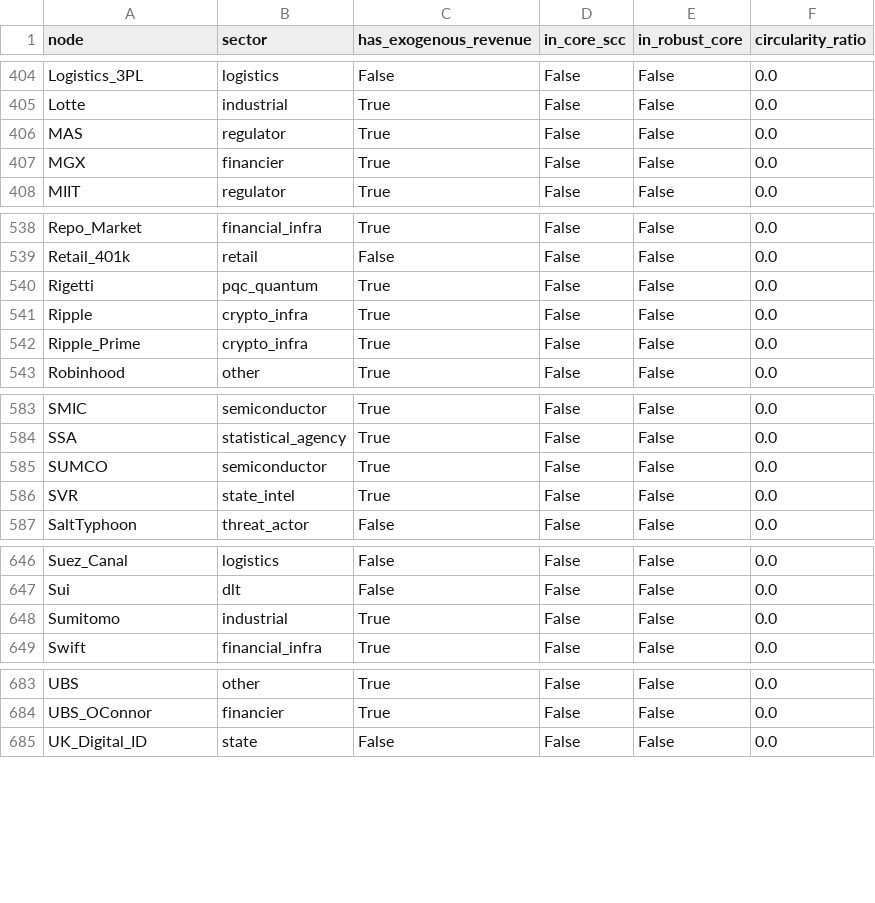
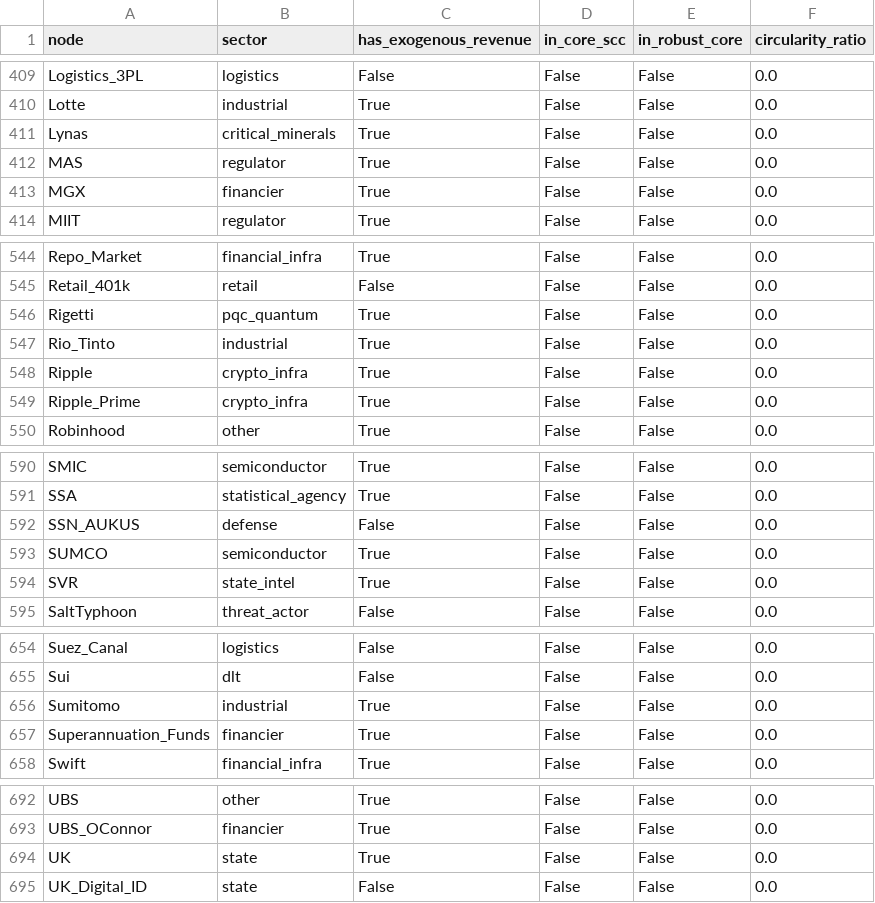
Before and after one commit to pq-cybarg/bubble-map, a CSV file: data/entities.csv, drawn as a sheet; only a part is shown, gaps mark what is left out; the diff covers the shown part only.

```diff
--- a/data/entities.csv
+++ b/data/entities.csv
@@ -405,2 +410,3 @@ Logistics_3PL,logistics,False,False,False,0.0
 Lotte,industrial,True,False,False,0.0
+Lynas,critical_minerals,True,False,False,0.0
 MAS,regulator,True,False,False,0.0
@@ -540,2 +546,3 @@ Retail_401k,retail,False,False,False,0.0
 Rigetti,pqc_quantum,True,False,False,0.0
+Rio_Tinto,industrial,True,False,False,0.0
 Ripple,crypto_infra,True,False,False,0.0
@@ -584,2 +591,3 @@ SMIC,semiconductor,True,False,False,0.0
 SSA,statistical_agency,True,False,False,0.0
+SSN_AUKUS,defense,False,False,False,0.0
 SUMCO,semiconductor,True,False,False,0.0
@@ -648,2 +656,3 @@ Sui,dlt,False,False,False,0.0
 Sumitomo,industrial,True,False,False,0.0
+Superannuation_Funds,financier,True,False,False,0.0
 Swift,financial_infra,True,False,False,0.0
@@ -684,2 +693,3 @@ UBS,other,True,False,False,0.0
 UBS_OConnor,financier,True,False,False,0.0
+UK,state,True,False,False,0.0
 UK_Digital_ID,state,False,False,False,0.0
```
Also changed, not shown: 6 added rows elsewhere in this file, data/edges.csv, 20 other files.
